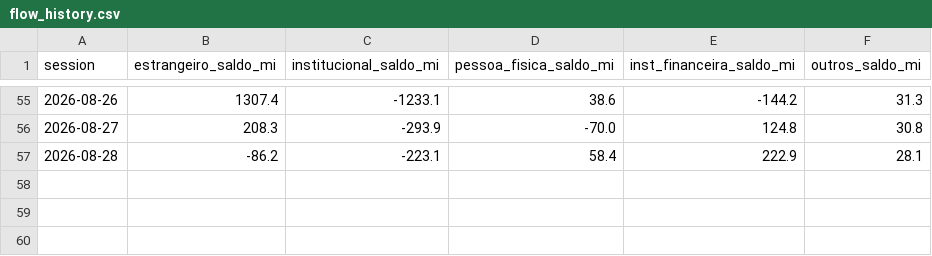
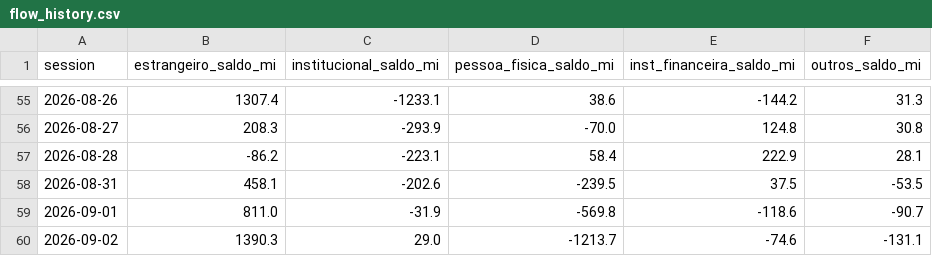
Before and after one commit to brunoaquino1985/gamma-lines, a CSV file: output/flow_history.csv, drawn as a sheet; only a part is shown, gaps mark what is left out.

```diff
--- a/output/flow_history.csv
+++ b/output/flow_history.csv
@@ -57 +57,4 @@ session,estrangeiro_saldo_mi,institucional_saldo_mi,pessoa_fisica_saldo_mi,inst_
 2026-08-28,-86.2,-223.1,58.4,222.9,28.1
+2026-08-31,458.1,-202.6,-239.5,37.5,-53.5
+2026-09-01,811.0,-31.9,-569.8,-118.6,-90.7
+2026-09-02,1390.3,29.0,-1213.7,-74.6,-131.1
```
Also changed, not shown: 8 other files.
